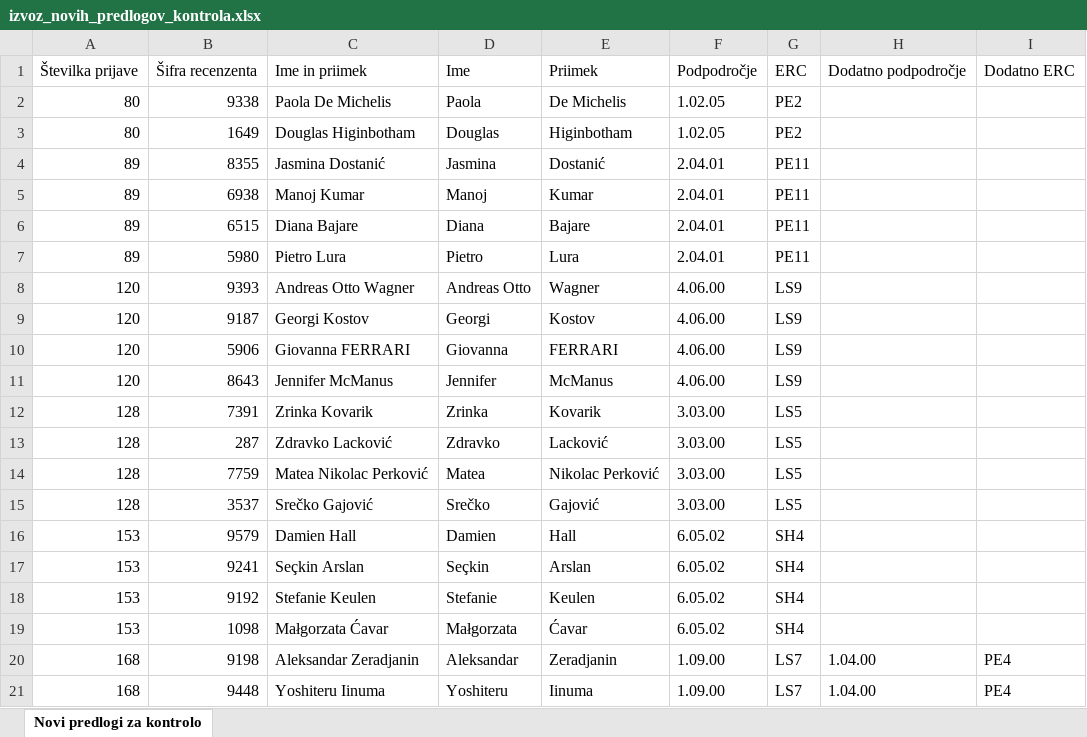
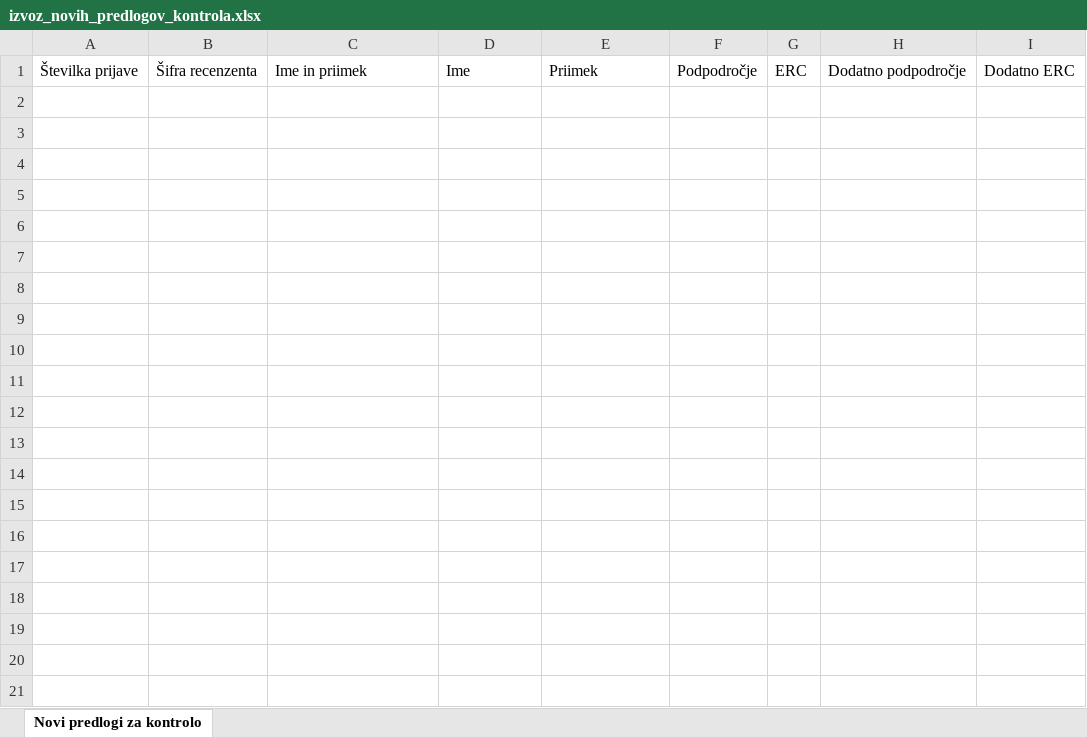
Before and after one commit to Lonzila/Randomizer2, an Excel workbook: izvoz_novih_predlogov_kontrola.xlsx, sheet Novi predlogi za kontrolo, drawn as a sheet; only a part is shown; values as stored, in another font and other column widths than the file's, no borders; the diff covers the shown part only; the diff names each change by its address in the sheet, - before the commit and + after, or states it on an @@ line.

```diff
--- a/izvoz_novih_predlogov_kontrola.xlsx (sheet Novi predlogi za kontrolo)
+++ b/izvoz_novih_predlogov_kontrola.xlsx (sheet Novi predlogi za kontrolo)
-row 2: 80 | 9338 | Paola De Michelis | Paola | De Michelis | 1.02.05 | PE2
-row 3: 80 | 1649 | Douglas Higinbotham | Douglas | Higinbotham | 1.02.05 | PE2
-row 4: 89 | 8355 | Jasmina Dostanić | Jasmina | Dostanić | 2.04.01 | PE11
-row 5: 89 | 6938 | Manoj Kumar | Manoj | Kumar | 2.04.01 | PE11
-row 6: 89 | 6515 | Diana Bajare | Diana | Bajare | 2.04.01 | PE11
-row 7: 89 | 5980 | Pietro Lura | Pietro | Lura | 2.04.01 | PE11
-row 8: 120 | 9393 | Andreas Otto Wagner | Andreas Otto | Wagner | 4.06.00 | LS9
-row 9: 120 | 9187 | Georgi Kostov | Georgi | Kostov | 4.06.00 | LS9
-row 10: 120 | 5906 | Giovanna FERRARI | Giovanna | FERRARI | 4.06.00 | LS9
-row 11: 120 | 8643 | Jennifer McManus | Jennifer | McManus | 4.06.00 | LS9
-row 12: 128 | 7391 | Zrinka Kovarik | Zrinka | Kovarik | 3.03.00 | LS5
-row 13: 128 | 287 | Zdravko Lacković | Zdravko | Lacković | 3.03.00 | LS5
-row 14: 128 | 7759 | Matea Nikolac Perković | Matea | Nikolac Perković | 3.03.00 | LS5
-row 15: 128 | 3537 | Srečko Gajović | Srečko | Gajović | 3.03.00 | LS5
-row 16: 153 | 9579 | Damien Hall | Damien | Hall | 6.05.02 | SH4
-row 17: 153 | 9241 | Seçkin Arslan | Seçkin | Arslan | 6.05.02 | SH4
-row 18: 153 | 9192 | Stefanie Keulen | Stefanie | Keulen | 6.05.02 | SH4
-row 19: 153 | 1098 | Małgorzata Ćavar | Małgorzata | Ćavar | 6.05.02 | SH4
-row 20: 168 | 9198 | Aleksandar Zeradjanin | Aleksandar | Zeradjanin | 1.09.00 | LS7 | 1.04.00 | PE4
-row 21: 168 | 9448 | Yoshiteru Iinuma | Yoshiteru | Iinuma | 1.09.00 | LS7 | 1.04.00 | PE4
```
Also changed, not shown: 156 removed rows elsewhere in this sheet, predizbor_pravilnost.xlsx, 6 other files.
